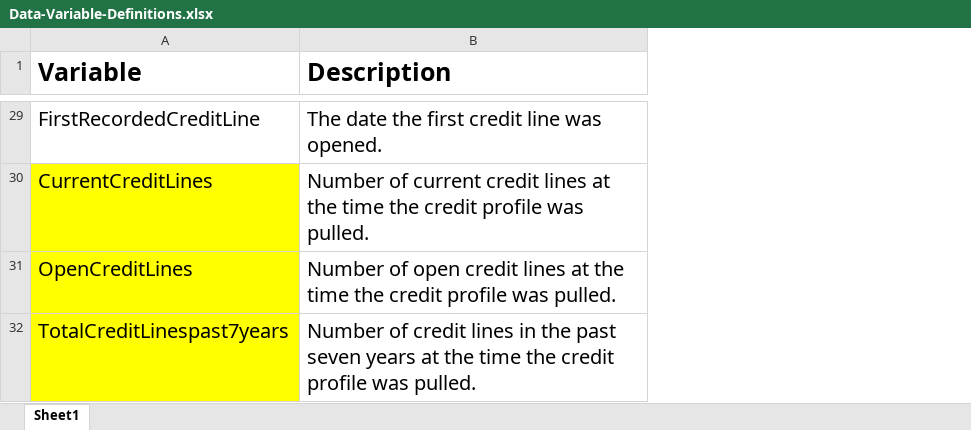
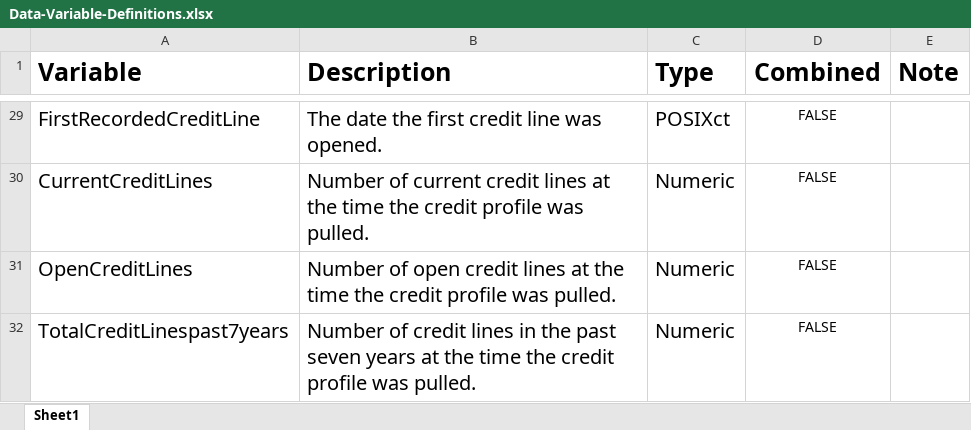
Before and after one commit to mito123/prosper-loan, an Excel workbook: ref/Data-Variable-Definitions.xlsx, sheet Sheet1, drawn as a sheet; only a part is shown, gaps mark what is left out; values as stored, in another font and other column widths than the file's, no borders; the diff covers the shown part only; the diff names each change by its address in the sheet, - before the commit and + after, or states it on an @@ line.

Commit message:
add columns to Data-Variable-Definitions.xlsx

```diff
--- a/ref/Data-Variable-Definitions.xlsx (sheet Sheet1)
+++ b/ref/Data-Variable-Definitions.xlsx (sheet Sheet1)
+column C (Type), rows 29-32: POSIXct | Numeric | Numeric | Numeric
+column D (Combined), rows 29-32: all FALSE
+column E (Note), empty
-A30:A32 fill: #FFFF00
+A30:A32 fill: none
```
Also changed, not shown: cell formats elsewhere in this sheet.
